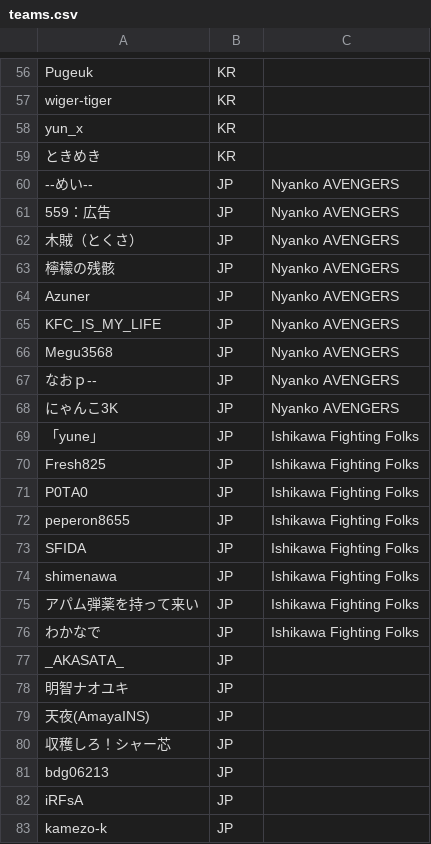
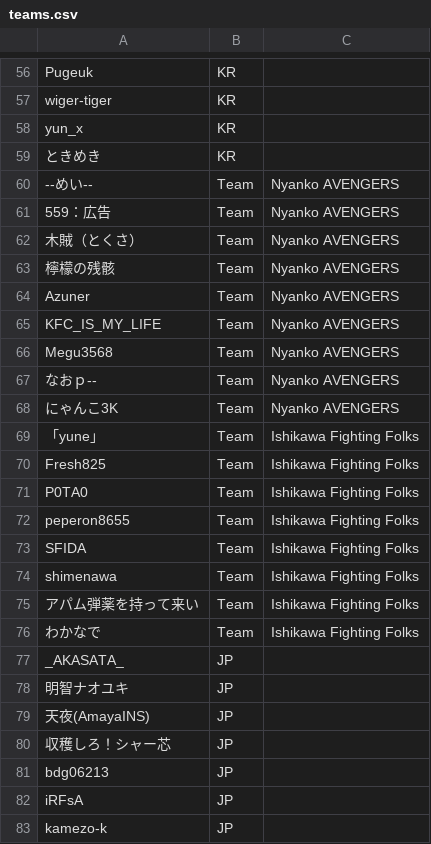
Before and after one commit to AKASATAaa/WBtiz, a CSV file: teams.csv, drawn as a sheet; only a part is shown, gaps mark what is left out.

Commit message:
Update teams.csv

```diff
--- a/teams.csv
+++ b/teams.csv
@@ -59,19 +59,19 @@ yun_x,KR,
 ときめき,KR,
---めい--,JP,Nyanko AVENGERS
-559：広告,JP,Nyanko AVENGERS
-木賊（とくさ）,JP,Nyanko AVENGERS
-檸檬の残骸,JP,Nyanko AVENGERS
-Azuner,JP,Nyanko AVENGERS
-KFC_IS_MY_LIFE,JP,Nyanko AVENGERS
-Megu3568,JP,Nyanko AVENGERS
-なおｐ--,JP,Nyanko AVENGERS
-にゃんこ3K,JP,Nyanko AVENGERS
-「yune」,JP,Ishikawa Fighting Folks
-Fresh825,JP,Ishikawa Fighting Folks
-P0TA0,JP,Ishikawa Fighting Folks
-peperon8655,JP,Ishikawa Fighting Folks
-SFIDA,JP,Ishikawa Fighting Folks
-shimenawa,JP,Ishikawa Fighting Folks
-アパム弾薬を持って来い,JP,Ishikawa Fighting Folks
-わかなで,JP,Ishikawa Fighting Folks
+--めい--,Team,Nyanko AVENGERS
+559：広告,Team,Nyanko AVENGERS
+木賊（とくさ）,Team,Nyanko AVENGERS
+檸檬の残骸,Team,Nyanko AVENGERS
+Azuner,Team,Nyanko AVENGERS
+KFC_IS_MY_LIFE,Team,Nyanko AVENGERS
+Megu3568,Team,Nyanko AVENGERS
+なおｐ--,Team,Nyanko AVENGERS
+にゃんこ3K,Team,Nyanko AVENGERS
+「yune」,Team,Ishikawa Fighting Folks
+Fresh825,Team,Ishikawa Fighting Folks
+P0TA0,Team,Ishikawa Fighting Folks
+peperon8655,Team,Ishikawa Fighting Folks
+SFIDA,Team,Ishikawa Fighting Folks
+shimenawa,Team,Ishikawa Fighting Folks
+アパム弾薬を持って来い,Team,Ishikawa Fighting Folks
+わかなで,Team,Ishikawa Fighting Folks
 _AKASATA_,JP,
```
